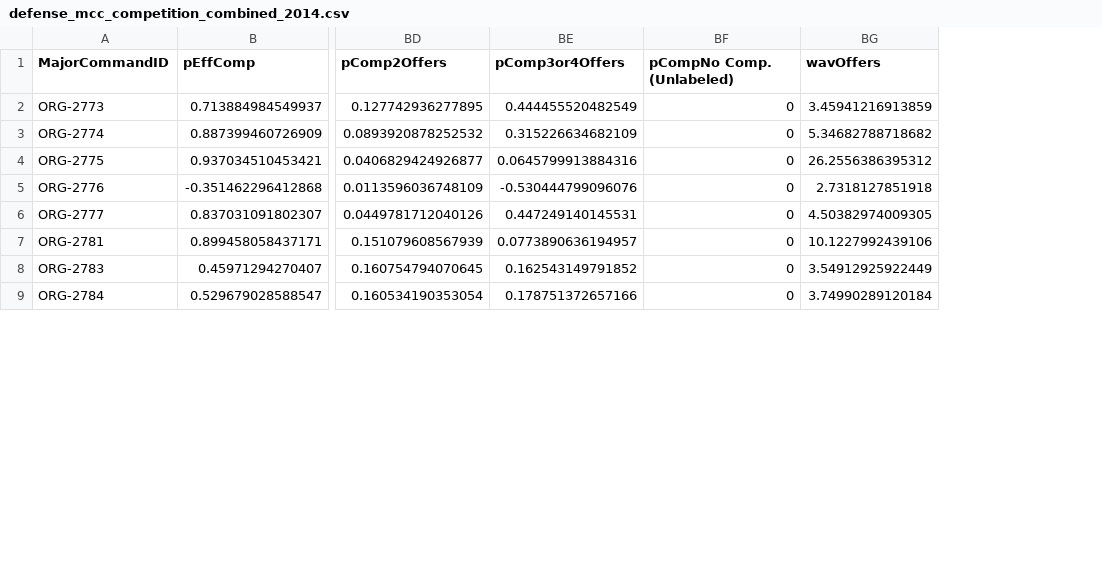
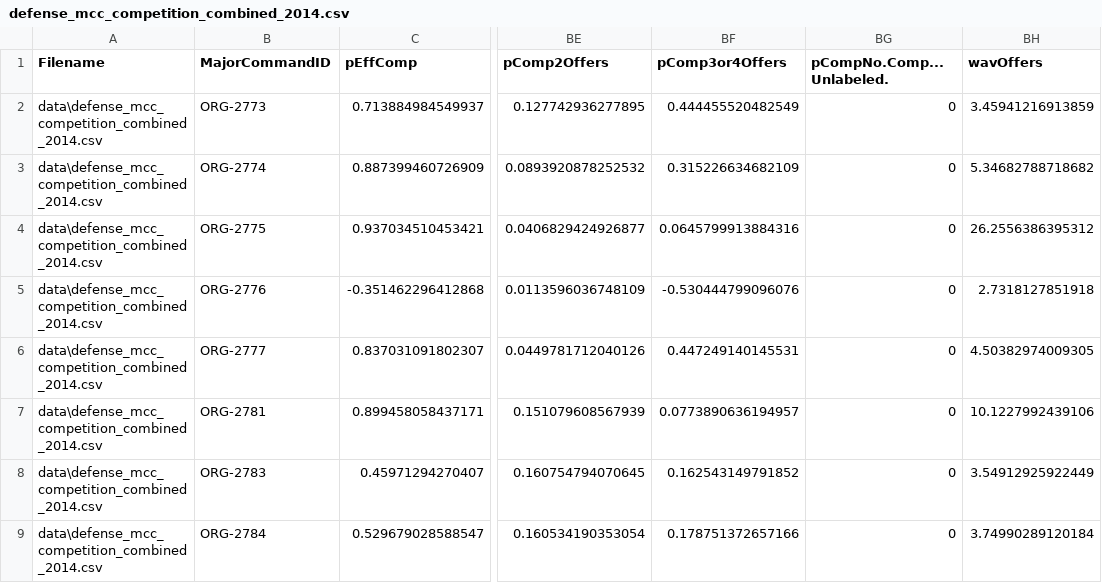
Before and after one commit to CSISdefense/Competition, a CSV file: Data/defense_mcc_competition_combined_2014.csv, drawn as a sheet; only a part is shown, gaps mark what is left out; addresses are those after the commit; the diff names each change by its address in the sheet, - before the commit and + after, or states it on an @@ line.

Commit message:
Now with predictions

```diff
--- a/Data/defense_mcc_competition_combined_2014.csv
+++ b/Data/defense_mcc_competition_combined_2014.csv
+column A (Filename), rows 2-9: all data\defense_mcc_competition_combined_2014.csv
-BG1: pCompNo Comp. (Unlabeled)
+BG1: pCompNo.Comp...Unlabeled.
```
